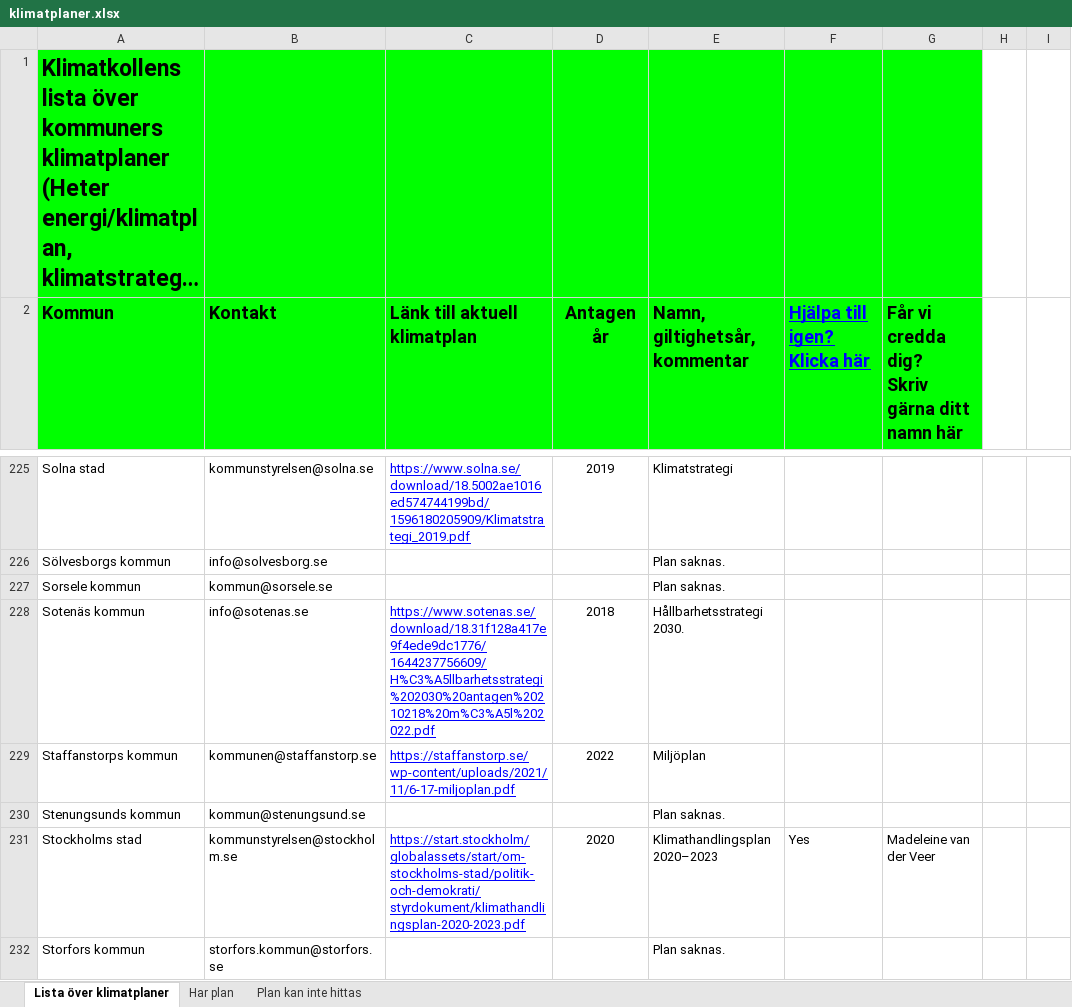
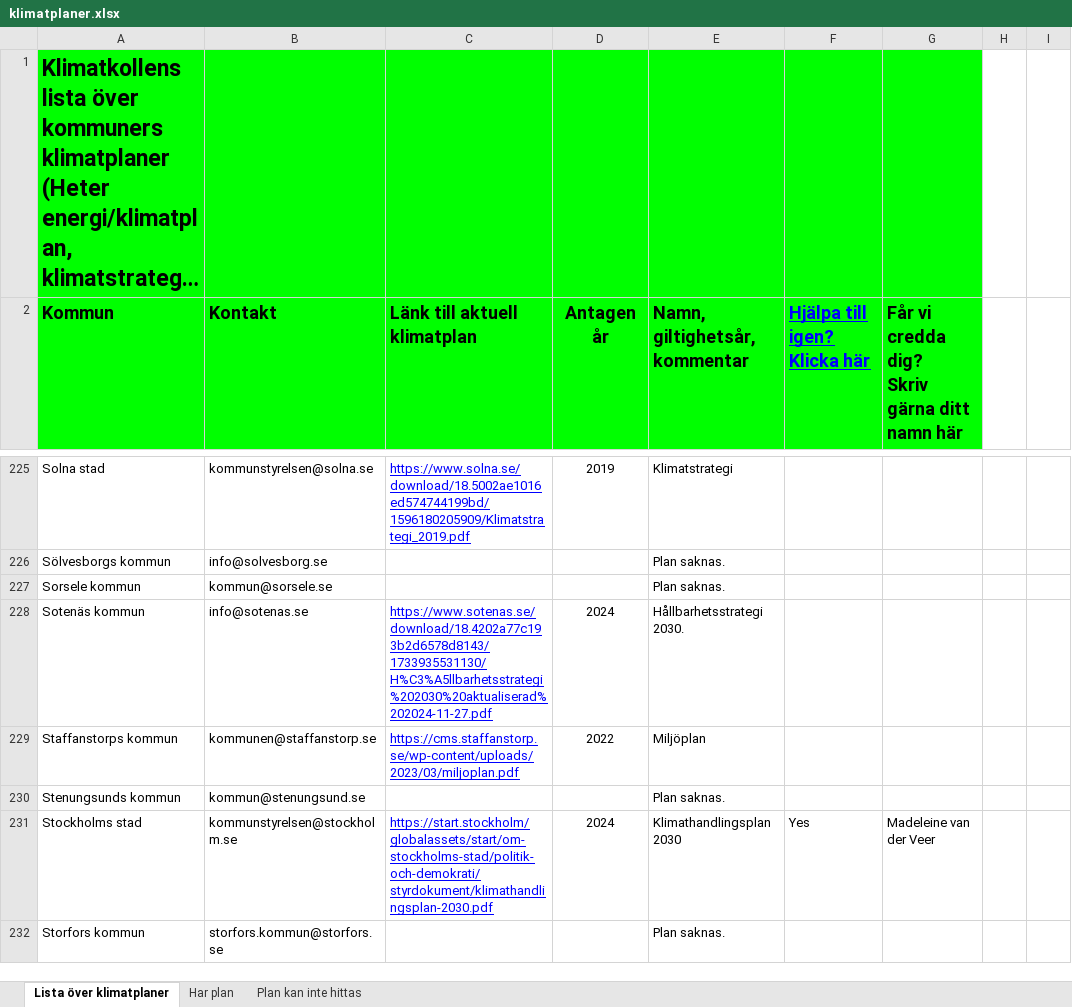
Before and after one commit to Klimatbyran/municipality-data-pipeline, an Excel workbook: facts/plans/klimatplaner.xlsx, sheet Lista över klimatplaner, drawn as a sheet; only a part is shown, gaps mark what is left out; long unchanged cells end in …; values as stored, in another font and other column widths than the file's, no borders; charts and pictures not drawn; the diff covers the shown part only; the diff names each change by its address in the sheet, - before the commit and + after, or states it on an @@ line.

```diff
--- a/facts/plans/klimatplaner.xlsx (sheet Lista över klimatplaner)
+++ b/facts/plans/klimatplaner.xlsx (sheet Lista över klimatplaner)
-C228 (Länk till aktuell klimatplan): https://www.sotenas.se/download/18.31f128a417e9f4ede9dc1776/1644237756609/H%C3%A5llbarhetsstrategi%202030%20antagen%20210218%20m%C3%A5l%202022.pdf
+C228 (Länk till aktuell klimatplan): https://www.sotenas.se/download/18.4202a77c193b2d6578d8143/1733935531130/H%C3%A5llbarhetsstrategi%202030%20aktualiserad%202024-11-27.pdf
-D228 (Antagen år): 2018
+D228 (Antagen år): 2024
-C229 (Länk till aktuell klimatplan): https://staffanstorp.se/wp-content/uploads/2021/11/6-17-miljoplan.pdf
+C229 (Länk till aktuell klimatplan): https://cms.staffanstorp.se/wp-content/uploads/2023/03/miljoplan.pdf
-C231 (Länk till aktuell klimatplan): https://start.stockholm/globalassets/start/om-stockholms-stad/politik-och-demokrati/styrdokument/klimathandlingsplan-2020-2023.pdf
+C231 (Länk till aktuell klimatplan): https://start.stockholm/globalassets/start/om-stockholms-stad/politik-och-demokrati/styrdokument/klimathandlingsplan-2030.pdf
-D231 (Antagen år): 2020
+D231 (Antagen år): 2024
-E231 (Namn, giltighetsår, kommentar): Klimathandlingsplan 2020–2023
+E231 (Namn, giltighetsår, kommentar): Klimathandlingsplan 2030
```
Also changed, not shown: 114 edited cells and cell formats elsewhere in this sheet, 2 other files.
